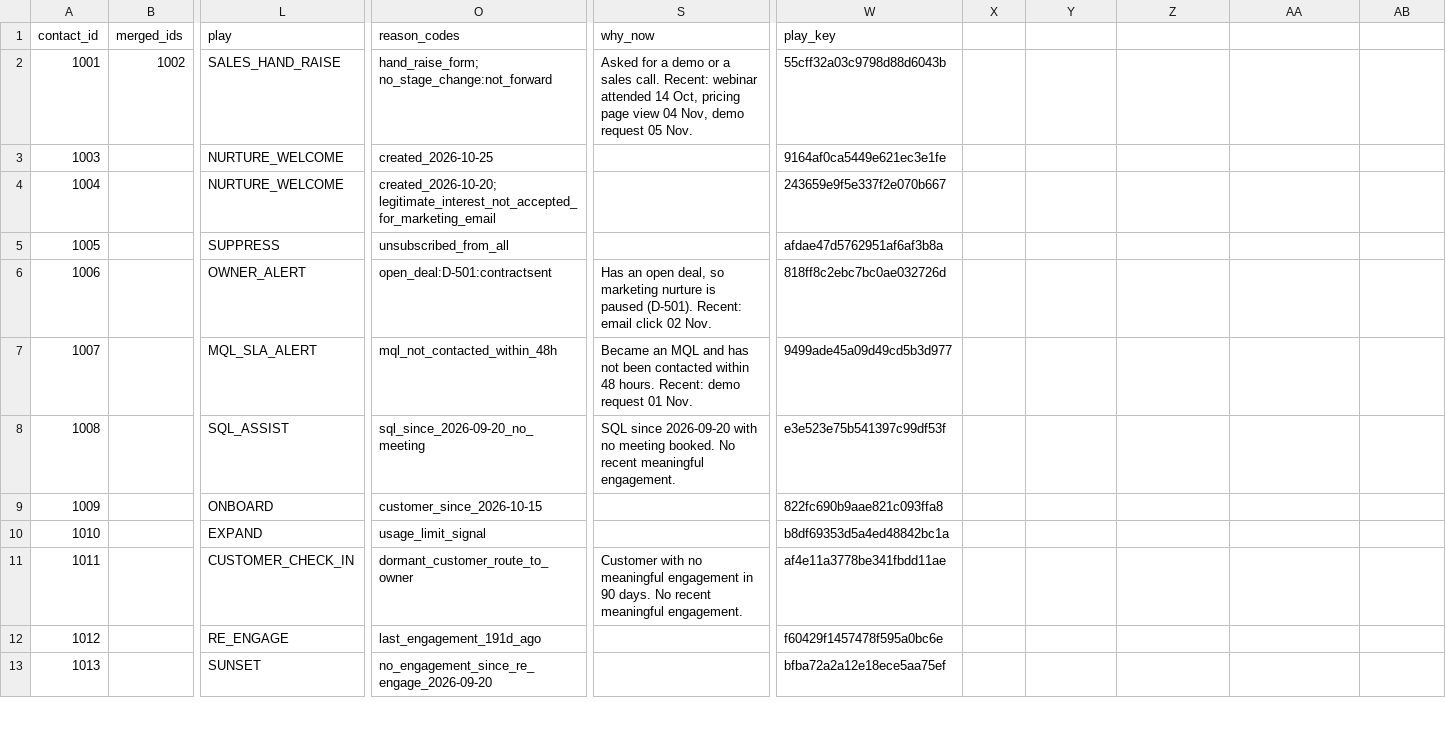
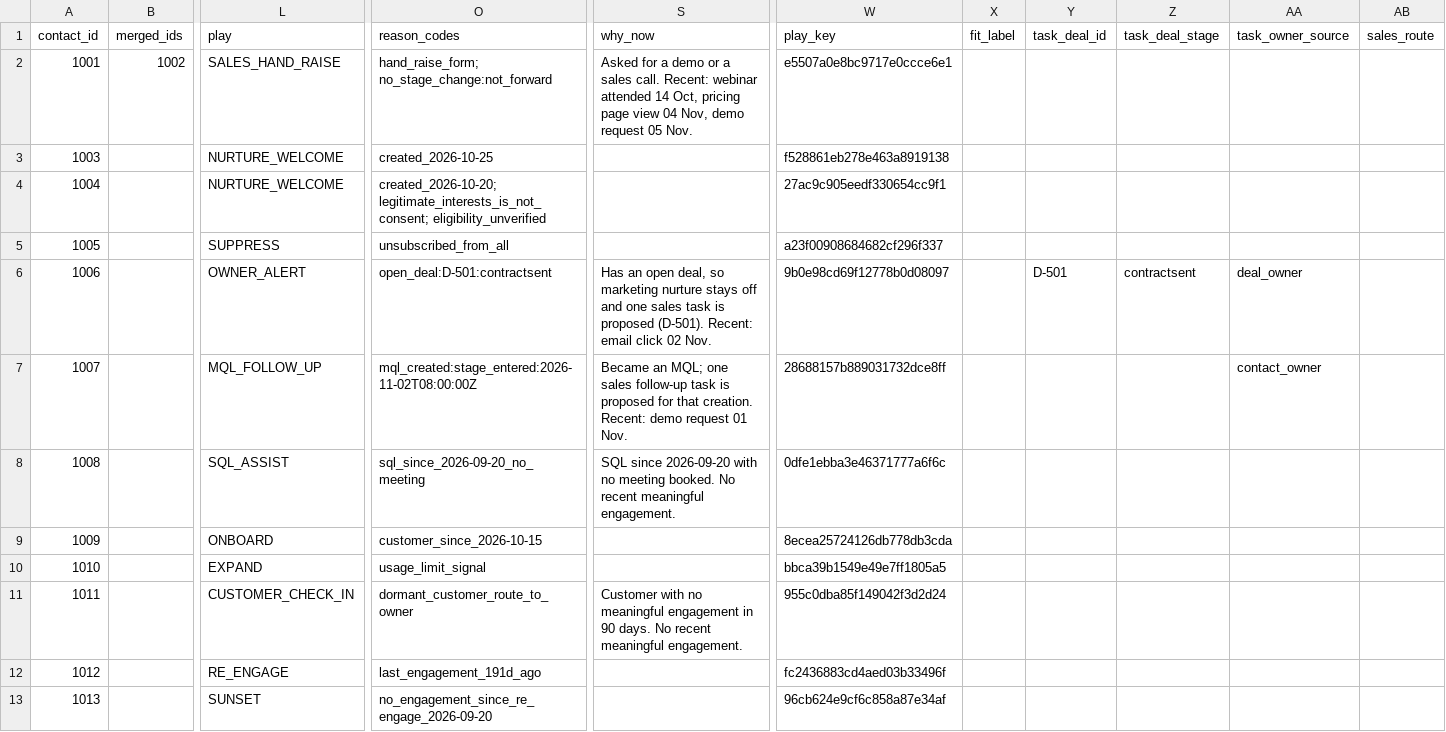
Before and after one commit to rubianaseem/lifecycle-marketing-agent, a CSV file: outputs/sample_run/play_assignments.csv, drawn as a sheet; only a part is shown, gaps mark what is left out; the diff covers the shown part only; the diff names each change by its address in the sheet, - before the commit and + after, or states it on an @@ line.

Commit message:
Record 8 Nov policy decisions for low-fit review, MQL tasks, open deals and email eligibility.
Low-fit demos stay in a hash-bound review file until approved. MQL creation and open deals each propose one local sales task, with no SLA and no marketing send. Unknown email eligibility is held, and legitimate interests is not treated as consent.

Co-authored-by: syed2650 <syed2650@users.noreply.github.com>

```diff
--- a/outputs/sample_run/play_assignments.csv
+++ b/outputs/sample_run/play_assignments.csv
-X1: (empty)
+X1: fit_label
-Y1: (empty)
+Y1: task_deal_id
-Z1: (empty)
+Z1: task_deal_stage
-AA1: (empty)
+AA1: task_owner_source
-AB1: (empty)
+AB1: sales_route
-W2 (play_key): 55cff32a03c9798d88d6043b
+W2 (play_key): e5507a0e8bc9717e0ccce6e1
-W3 (play_key): 9164af0ca5449e621ec3e1fe
+W3 (play_key): f528861eb278e463a8919138
-O4 (reason_codes): created_2026-10-20; legitimate_interest_not_accepted_for_marketing_email
+O4 (reason_codes): created_2026-10-20; legitimate_interests_is_not_consent; eligibility_unverified
-W4 (play_key): 243659e9f5e337f2e070b667
+W4 (play_key): 27ac9c905eedf330654cc9f1
-W5 (play_key): afdae47d5762951af6af3b8a
+W5 (play_key): a23f00908684682cf296f337
-S6 (why_now): …marketing nurture is paused (D-501). Recent:…
+S6 (why_now): …marketing nurture stays off and one sales task is proposed (D-501). Recent:…
-W6 (play_key): 818ff8c2ebc7bc0ae032726d
+W6 (play_key): 9b0e98cd69f12778b0d08097
-Y6 (task_deal_id): (empty)
+Y6 (task_deal_id): D-501
-Z6 (task_deal_stage): (empty)
+Z6 (task_deal_stage): contractsent
-AA6 (task_owner_source): (empty)
+AA6 (task_owner_source): deal_owner
-L7 (play): MQL_SLA_ALERT
+L7 (play): MQL_FOLLOW_UP
-O7 (reason_codes): mql_not_contacted_within_48h
+O7 (reason_codes): mql_created:stage_entered:2026-11-02T08:00:00Z
-S7 (why_now): Became an MQL and has not been contacted within 48 hours. Recent: demo…
+S7 (why_now): Became an MQL; one sales follow-up task is proposed for that creation. Recent: demo…
-W7 (play_key): 9499ade45a09d49cd5b3d977
+W7 (play_key): 28688157b889031732dce8ff
-AA7 (task_owner_source): (empty)
+AA7 (task_owner_source): contact_owner
-W8 (play_key): e3e523e75b541397c99df53f
+W8 (play_key): 0dfe1ebba3e46371777a6f6c
-W9 (play_key): 822fc690b9aae821c093ffa8
+W9 (play_key): 8ecea25724126db778db3cda
-W10 (play_key): b8df69353d5a4ed48842bc1a
+W10 (play_key): bbca39b1549e49e7ff1805a5
-W11 (play_key): af4e11a3778be341fbdd11ae
+W11 (play_key): 955c0dba85f149042f3d2d24
-W12 (play_key): f60429f1457478f595a0bc6e
+W12 (play_key): fc2436883cd4aed03b33496f
-W13 (play_key): bfba72a2a12e18ece5aa75ef
+W13 (play_key): 96cb624e9cf6c858a87e34af
```
Also changed, not shown: 33 edited cells elsewhere in this file, outputs/sample_run/hubspot_import_proposed.csv, outputs/sample_run/released/hubspot_import_proposed.csv, 37 other files.
